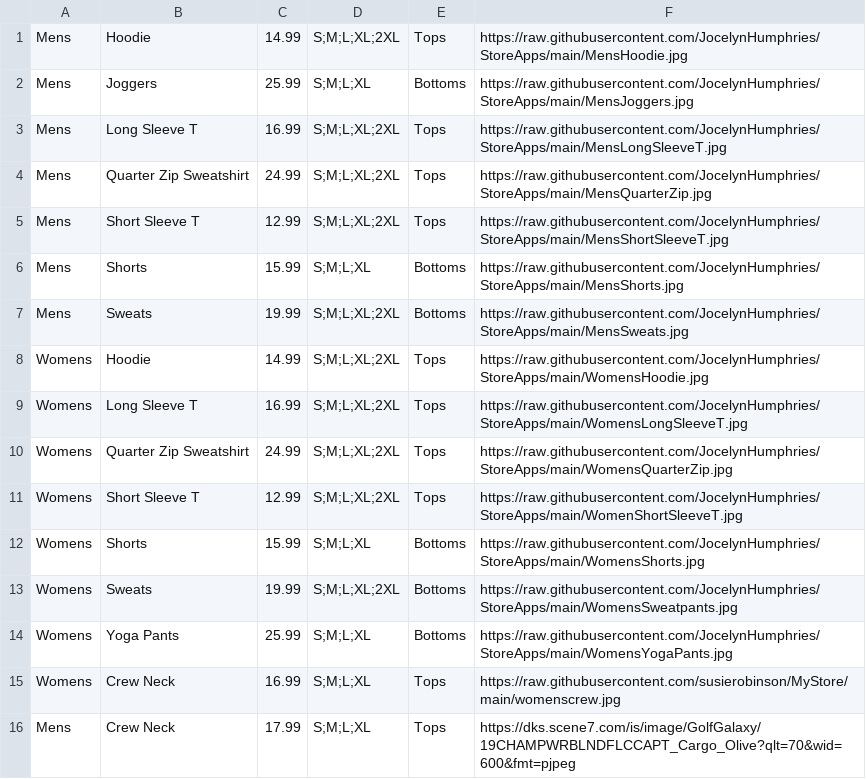
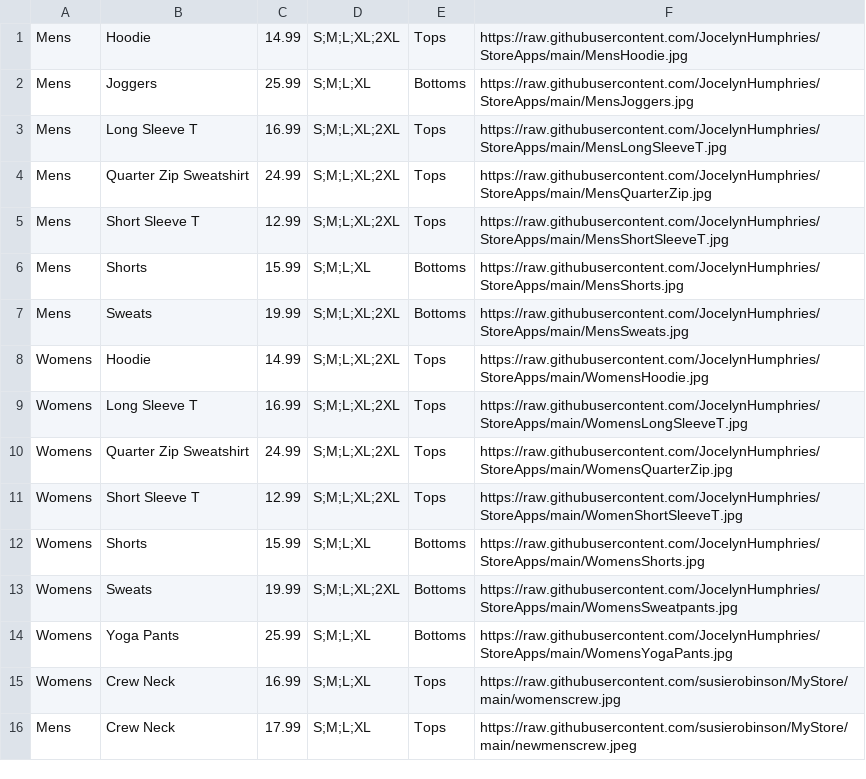
Before and after one commit to susierobinson/MyStore, a CSV file: MyInventory.csv, drawn as a sheet.

Commit message:
Update MyInventory.csv

```diff
--- a/MyInventory.csv
+++ b/MyInventory.csv
@@ -15,2 +15,2 @@ Womens,Yoga Pants,25.99,S;M;L;XL,Bottoms,https://raw.githubusercontent.com/Jocel
 Womens,Crew Neck,16.99,S;M;L;XL,Tops,https://raw.githubusercontent.com/susierobinson/MyStore/main/womenscrew.jpg
-Mens,Crew Neck,17.99,S;M;L;XL,Tops,https://dks.scene7.com/is/image/GolfGalaxy/19CHAMPWRBLNDFLCCAPT_Cargo_Olive?qlt=70&wid=600&fmt=pjpeg
+Mens,Crew Neck,17.99,S;M;L;XL,Tops,https://raw.githubusercontent.com/susierobinson/MyStore/main/newmenscrew.jpeg
```
